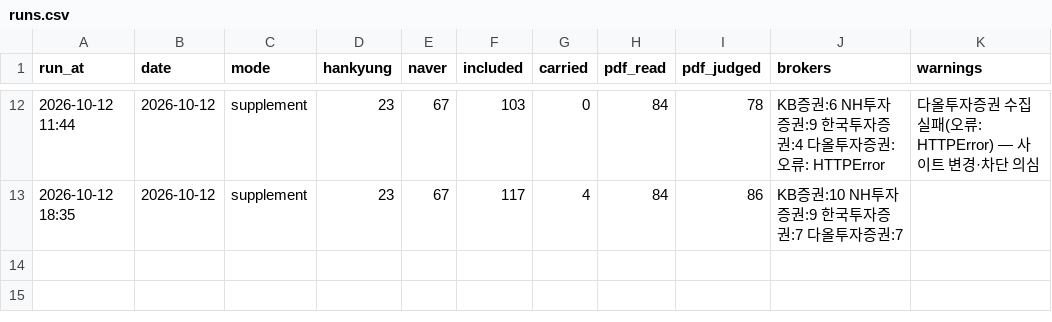
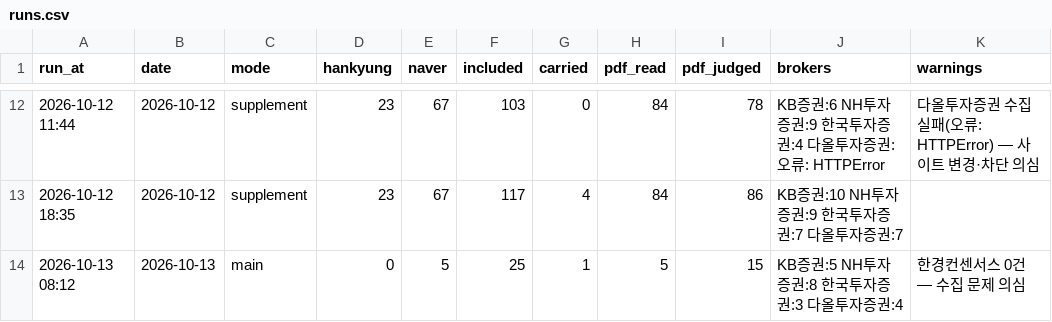
Before and after one commit to ysjang0-blip/stock-report, a CSV file: data/runs.csv, drawn as a sheet; only a part is shown, gaps mark what is left out; the diff names each change by its address in the sheet, - before the commit and + after, or states it on an @@ line.

```diff
--- a/data/runs.csv
+++ b/data/runs.csv
+row 14: 2026-10-13 08:12 | 2026-10-13 | main | 0 | 5 | 25 | 1 | 5 | 15 | KB증권:5 NH투자증권:8 한국투자증권:3 다올투자증권:4 | 한경컨센서스 0건 — 수집 문제 의심
```
Also changed, not shown: data/history.csv, 2 other files.
